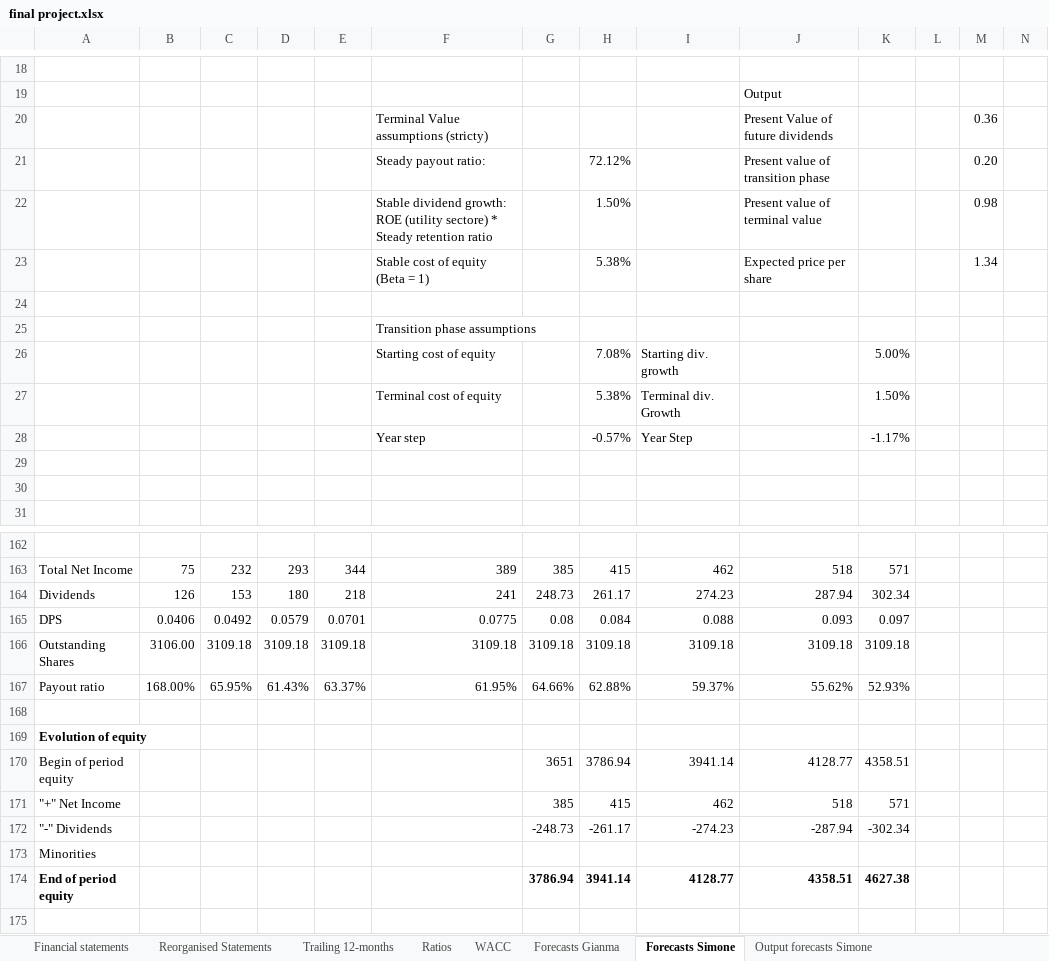
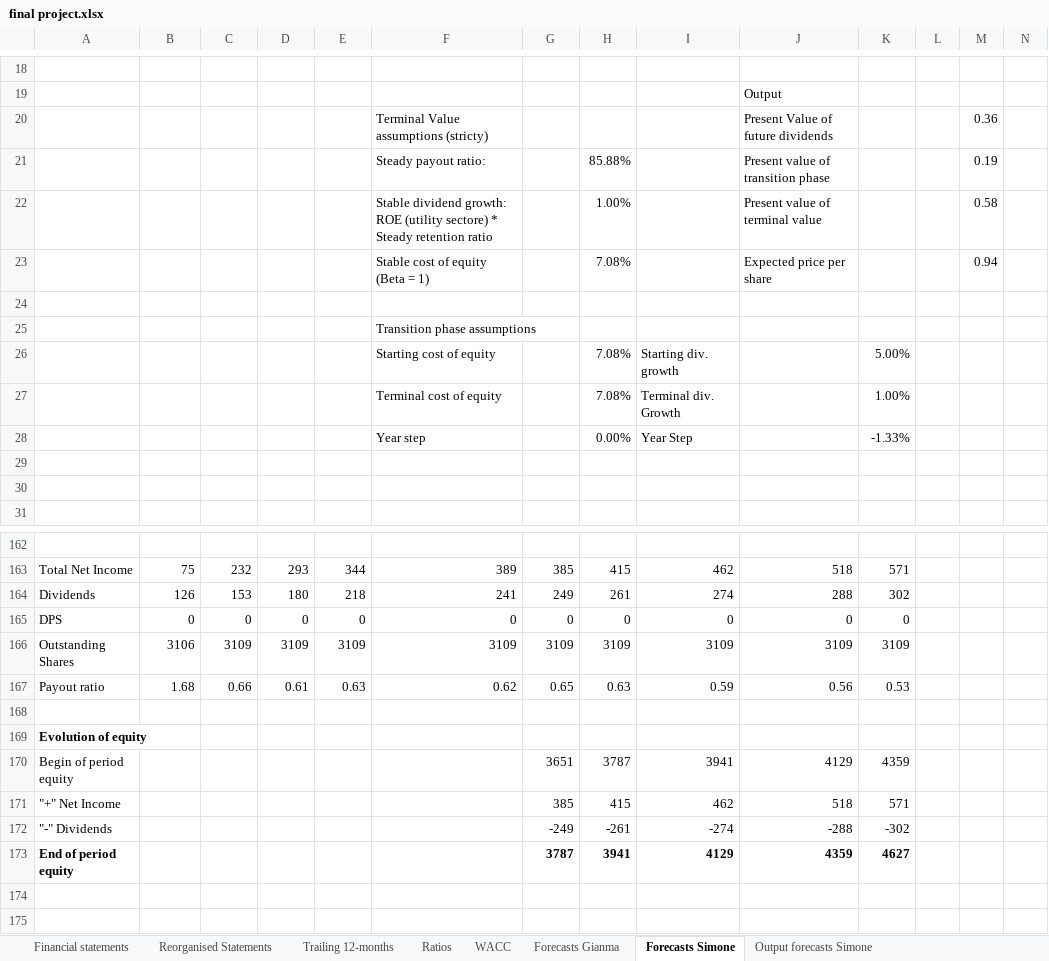
Before and after one commit to simonelucchesi/Corporate-project-, an Excel workbook: Project/Work in progress/final project.xlsx, sheet Forecasts Simone, drawn as a sheet; only a part is shown, gaps mark what is left out; the shorter side is filled out with more unchanged rows; values as stored, in another font and other column widths than the file's, no borders; charts and pictures not drawn; removed rows and columns are numbered as before the commit, all else as after; rows hold the shown columns only; the diff covers the shown part only; the diff names each change by its address in the sheet, - before the commit and + after, or states it on an @@ line.

Commit message:
Forecasts

```diff
--- a/Project/Work in progress/final project.xlsx (sheet Forecasts Simone)
+++ b/Project/Work in progress/final project.xlsx (sheet Forecasts Simone)
-H21: 72.12%
+H21: 85.88%
-M21: 0.20
+M21: 0.19
-H22: 1.50%
+H22: 1.00%
-M22: 0.98
+M22: 0.58
-H23: 5.38%
+H23: 7.08%
-M23: 1.34
+M23: 0.94
-H27: 5.38%
+H27: 7.08%
-K27: 1.50%
+K27: 1.00%
-H28: -0.57%
+H28: 0.00%
-K28: -1.17%
+K28: -1.33%
-G164: 248.73
+G164: 249
-H164: 261.17
+H164: 261
-I164: 274.23
+I164: 274
-J164: 287.94
+J164: 288
-K164: 302.34
+K164: 302
-row 165: DPS | 0.0406 | 0.0492 | 0.0579 | 0.0701 | 0.0775 | 0.08 | 0.084 | 0.088 | 0.093 | 0.097
-row 166: Outstanding Shares | 3106.00 | 3109.18 | 3109.18 | 3109.18 | 3109.18 | 3109.18 | 3109.18 | 3109.18 | 3109.18 | 3109.18
-row 167: Payout ratio | 168.00% | 65.95% | 61.43% | 63.37% | 61.95% | 64.66% | 62.88% | 59.37% | 55.62% | 52.93%
+row 165: DPS | 0 | 0 | 0 | 0 | 0 | 0 | 0 | 0 | 0 | 0
+row 166: Outstanding Shares | 3106 | 3109 | 3109 | 3109 | 3109 | 3109 | 3109 | 3109 | 3109 | 3109
+row 167: Payout ratio | 1.68 | 0.66 | 0.61 | 0.63 | 0.62 | 0.65 | 0.63 | 0.59 | 0.56 | 0.53
-H170: 3786.94
+H170: 3787
-I170: 3941.14
+I170: 3941
-J170: 4128.77
+J170: 4129
-K170: 4358.51
+K170: 4359
-row 172: "-" Dividends |  |  |  |  |  | -248.73 | -261.17 | -274.23 | -287.94 | -302.34
-row 173: Minorities
-row 174: End of period equity |  |  |  |  |  | 3786.94 | 3941.14 | 4128.77 | 4358.51 | 4627.38
+row 172: "-" Dividends |  |  |  |  |  | -249 | -261 | -274 | -288 | -302
+row 173: End of period equity |  |  |  |  |  | 3787 | 3941 | 4129 | 4359 | 4627
```
Also changed, not shown: 14 added rows, 14 removed rows and 200 edited cells elsewhere in this sheet, sheet Output forecasts Simone, charts or pictures.
